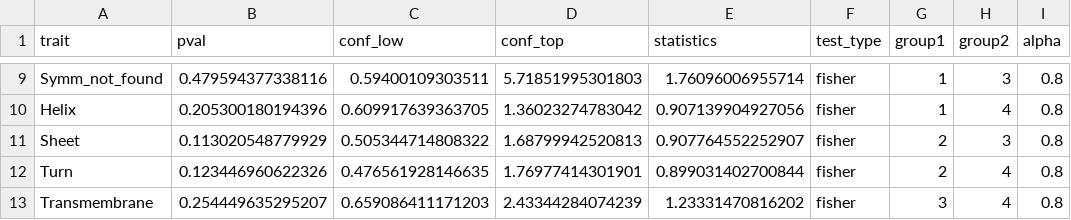
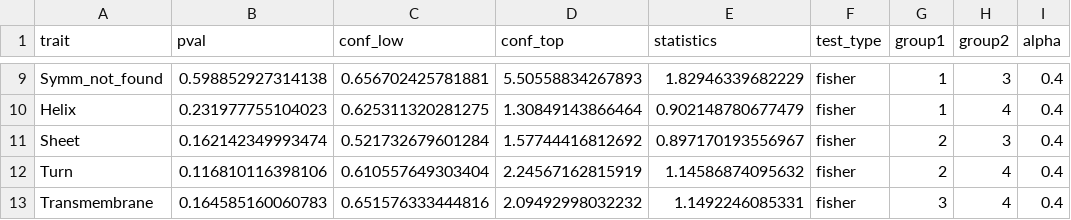
Before and after one commit to marie-minaeva/splicing_project, a CSV file: Data/to_draw_psi_groups.csv, drawn as a sheet; only a part is shown, gaps mark what is left out; the diff covers the shown part only; the diff names each change by its address in the sheet, - before the commit and + after, or states it on an @@ line.

```diff
--- a/Data/to_draw_psi_groups.csv
+++ b/Data/to_draw_psi_groups.csv
-B9 (pval): 0.479594377338116
+B9 (pval): 0.598852927314138
-C9 (conf_low): 0.59400109303511
+C9 (conf_low): 0.656702425781881
-D9 (conf_top): 5.71851995301803
+D9 (conf_top): 5.50558834267893
-E9 (statistics): 1.76096006955714
+E9 (statistics): 1.82946339682229
-I9:I13 (alpha): 0.8
+I9:I13 (alpha): 0.4
-B10 (pval): 0.205300180194396
+B10 (pval): 0.231977755104023
-C10 (conf_low): 0.609917639363705
+C10 (conf_low): 0.625311320281275
-D10 (conf_top): 1.36023274783042
+D10 (conf_top): 1.30849143866464
-E10 (statistics): 0.907139904927056
+E10 (statistics): 0.902148780677479
-B11 (pval): 0.113020548779929
+B11 (pval): 0.162142349993474
-C11 (conf_low): 0.505344714808322
+C11 (conf_low): 0.521732679601284
-D11 (conf_top): 1.68799942520813
+D11 (conf_top): 1.57744416812692
-E11 (statistics): 0.907764552252907
+E11 (statistics): 0.897170193556967
-B12 (pval): 0.123446960622326
+B12 (pval): 0.116810116398106
-C12 (conf_low): 0.476561928146635
+C12 (conf_low): 0.610557649303404
-D12 (conf_top): 1.76977414301901
+D12 (conf_top): 2.24567162815919
-E12 (statistics): 0.899031402700844
+E12 (statistics): 1.14586874095632
-B13 (pval): 0.254449635295207
+B13 (pval): 0.164585160060783
-C13 (conf_low): 0.659086411171203
+C13 (conf_low): 0.651576333444816
-D13 (conf_top): 2.43344284074239
+D13 (conf_top): 2.09492998032232
-E13 (statistics): 1.23331470816202
+E13 (statistics): 1.1492246085331
```
Also changed, not shown: 33 edited cells elsewhere in this file, Data/to_draw_inclusion_groups.csv, Data/to_draw_sQTL.csv, 1 other file.
